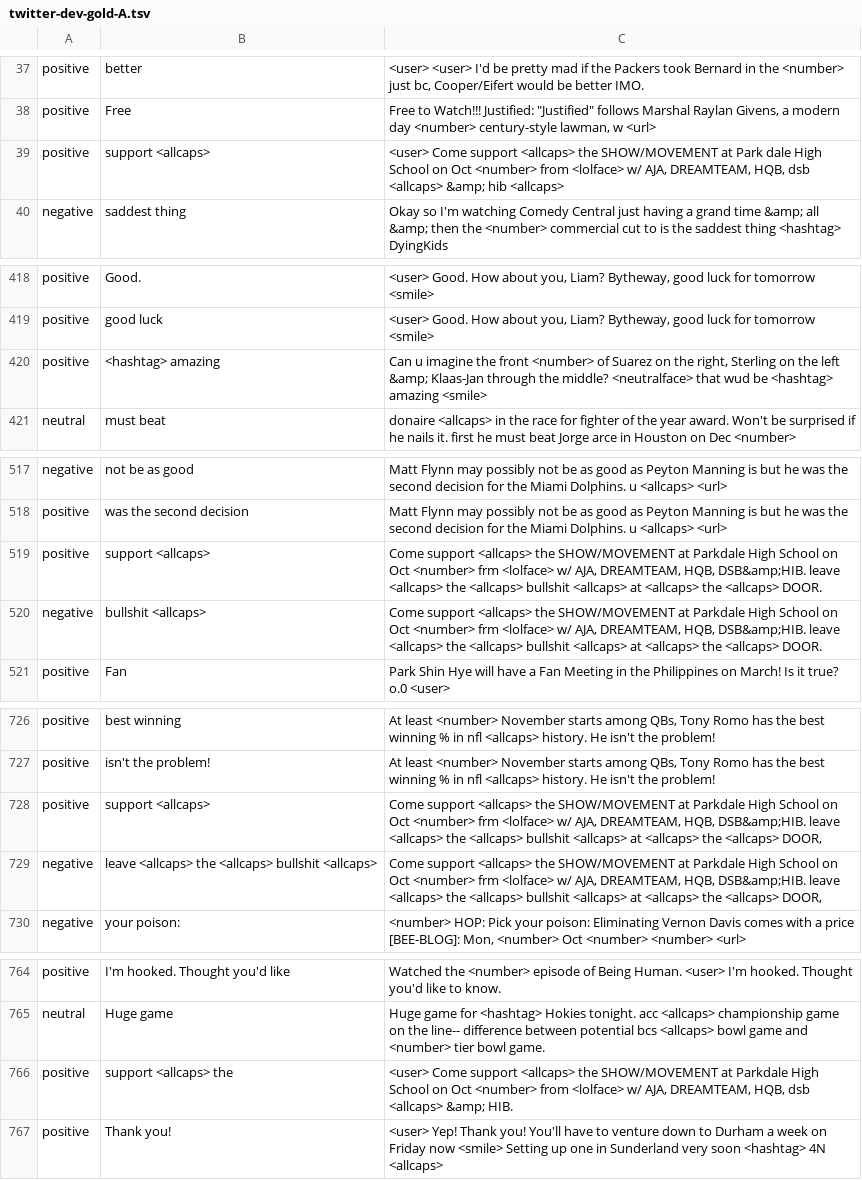
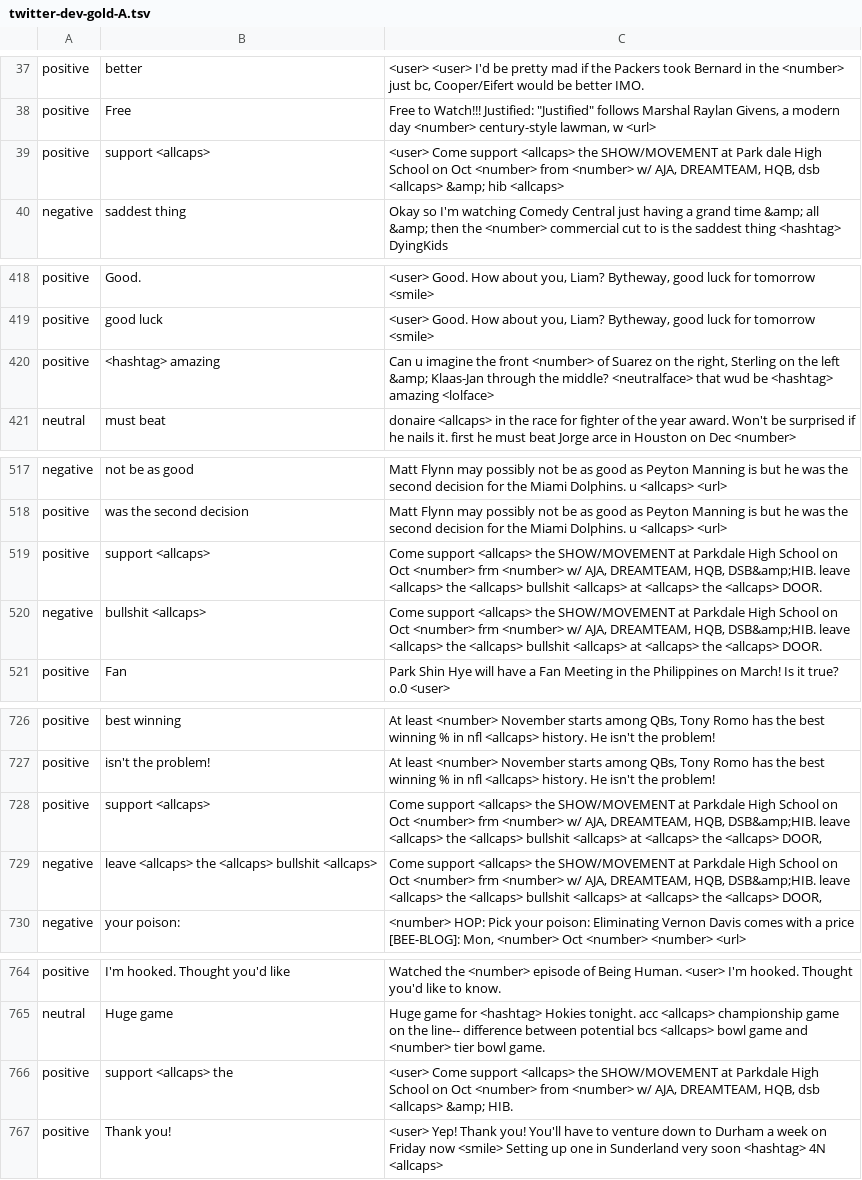
Before and after one commit to MaNs90/Twitter-Sentiment-Analyzer, a TSV file: data-clean/twitter-dev-gold-A.tsv, drawn as a sheet; only a part is shown, gaps mark what is left out.

```diff
--- a/data-clean/twitter-dev-gold-A.tsv
+++ b/data-clean/twitter-dev-gold-A.tsv
@@ -38,3 +38,3 @@ positive	better	<user> <user> I'd be pretty mad if the Packers took Bernard in t
 positive	Free	"Free to Watch!!! Justified: ""Justified"" follows Marshal Raylan Givens, a modern day <number> century-style lawman, w <url>"
-positive	support <allcaps>	<user> Come support <allcaps> the SHOW/MOVEMENT at Park dale High School on Oct <number> from <lolface> w/ AJA, DREAMTEAM, HQB, dsb <allcaps> &amp; hib <allcaps>
+positive	support <allcaps>	<user> Come support <allcaps> the SHOW/MOVEMENT at Park dale High School on Oct <number> from <number> w/ AJA, DREAMTEAM, HQB, dsb <allcaps> &amp; hib <allcaps>
 negative	saddest thing	Okay so I'm watching Comedy Central just having a grand time &amp; all &amp; then the <number> commercial cut to is the saddest thing <hashtag> DyingKids
@@ -419,3 +419,3 @@ positive	Good.	<user> Good. How about you, Liam? Bytheway, good luck for tomorro
 positive	good luck	<user> Good. How about you, Liam? Bytheway, good luck for tomorrow <smile>
-positive	<hashtag> amazing	Can u imagine the front <number> of Suarez on the right, Sterling on the left &amp; Klaas-Jan through the middle? <neutralface> that wud be <hashtag> amazing <smile>
+positive	<hashtag> amazing	Can u imagine the front <number> of Suarez on the right, Sterling on the left &amp; Klaas-Jan through the middle? <neutralface> that wud be <hashtag> amazing <lolface>
 neutral	must beat	donaire <allcaps> in the race for fighter of the year award. Won't be surprised if he nails it. first he must beat Jorge arce in Houston on Dec <number>
@@ -518,4 +518,4 @@ negative	not be as good	Matt Flynn may possibly not be as good as Peyton Manning
 positive	was the second decision	Matt Flynn may possibly not be as good as Peyton Manning is but he was the second decision for the Miami Dolphins. u <allcaps> <url>
-positive	support <allcaps>	Come support <allcaps> the SHOW/MOVEMENT at Parkdale High School on Oct <number> frm <lolface> w/ AJA, DREAMTEAM, HQB, DSB&amp;HIB. leave <allcaps> the <allcaps> bullshit <allcaps> at <allcaps> the <allcaps> DOOR.
-negative	bullshit <allcaps>	Come support <allcaps> the SHOW/MOVEMENT at Parkdale High School on Oct <number> frm <lolface> w/ AJA, DREAMTEAM, HQB, DSB&amp;HIB. leave <allcaps> the <allcaps> bullshit <allcaps> at <allcaps> the <allcaps> DOOR.
+positive	support <allcaps>	Come support <allcaps> the SHOW/MOVEMENT at Parkdale High School on Oct <number> frm <number> w/ AJA, DREAMTEAM, HQB, DSB&amp;HIB. leave <allcaps> the <allcaps> bullshit <allcaps> at <allcaps> the <allcaps> DOOR.
+negative	bullshit <allcaps>	Come support <allcaps> the SHOW/MOVEMENT at Parkdale High School on Oct <number> frm <number> w/ AJA, DREAMTEAM, HQB, DSB&amp;HIB. leave <allcaps> the <allcaps> bullshit <allcaps> at <allcaps> the <allcaps> DOOR.
 positive	Fan	Park Shin Hye will have a Fan Meeting in the Philippines on March! Is it true? o.0 <user>
@@ -727,4 +727,4 @@ positive	best winning	At least <number> November starts among QBs, Tony Romo has
 positive	isn't the problem!	At least <number> November starts among QBs, Tony Romo has the best winning % in nfl <allcaps> history. He isn't the problem!
-positive	support <allcaps>	Come support <allcaps> the SHOW/MOVEMENT at Parkdale High School on Oct <number> frm <lolface> w/ AJA, DREAMTEAM, HQB, DSB&amp;HIB. leave <allcaps> the <allcaps> bullshit <allcaps> at <allcaps> the <allcaps> DOOR,
-negative	leave <allcaps> the <allcaps> bullshit <allcaps>	Come support <allcaps> the SHOW/MOVEMENT at Parkdale High School on Oct <number> frm <lolface> w/ AJA, DREAMTEAM, HQB, DSB&amp;HIB. leave <allcaps> the <allcaps> bullshit <allcaps> at <allcaps> the <allcaps> DOOR,
+positive	support <allcaps>	Come support <allcaps> the SHOW/MOVEMENT at Parkdale High School on Oct <number> frm <number> w/ AJA, DREAMTEAM, HQB, DSB&amp;HIB. leave <allcaps> the <allcaps> bullshit <allcaps> at <allcaps> the <allcaps> DOOR,
+negative	leave <allcaps> the <allcaps> bullshit <allcaps>	Come support <allcaps> the SHOW/MOVEMENT at Parkdale High School on Oct <number> frm <number> w/ AJA, DREAMTEAM, HQB, DSB&amp;HIB. leave <allcaps> the <allcaps> bullshit <allcaps> at <allcaps> the <allcaps> DOOR,
 negative	your poison:	<number> HOP: Pick your poison: Eliminating Vernon Davis comes with a price [BEE-BLOG]: Mon, <number> Oct <number> <number> <url>
@@ -765,3 +765,3 @@ positive	I'm hooked. Thought you'd like	Watched the <number> episode of Being Hu
 neutral	Huge game	Huge game for <hashtag> Hokies tonight. acc <allcaps> championship game on the line-- difference between potential bcs <allcaps> bowl game and <number> tier bowl game.
-positive	support <allcaps> the	<user> Come support <allcaps> the SHOW/MOVEMENT at Parkdale High School on Oct <number> from <lolface> w/ AJA, DREAMTEAM, HQB, dsb <allcaps> &amp; HIB.
+positive	support <allcaps> the	<user> Come support <allcaps> the SHOW/MOVEMENT at Parkdale High School on Oct <number> from <number> w/ AJA, DREAMTEAM, HQB, dsb <allcaps> &amp; HIB.
 positive	Thank you!	<user> Yep! Thank you! You'll have to venture down to Durham a week on Friday now <smile> Setting up one in Sunderland very soon <hashtag> 4N <allcaps>
```
Also changed, not shown: data-clean/twitter-dev-gold-B.tsv, 5 other files.
